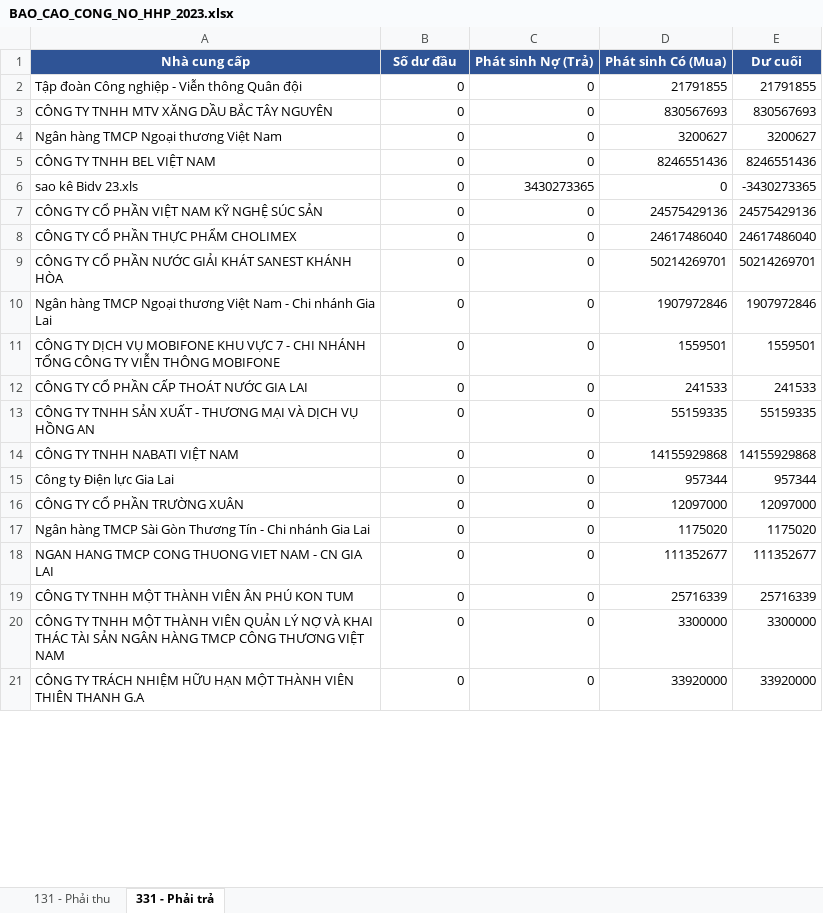
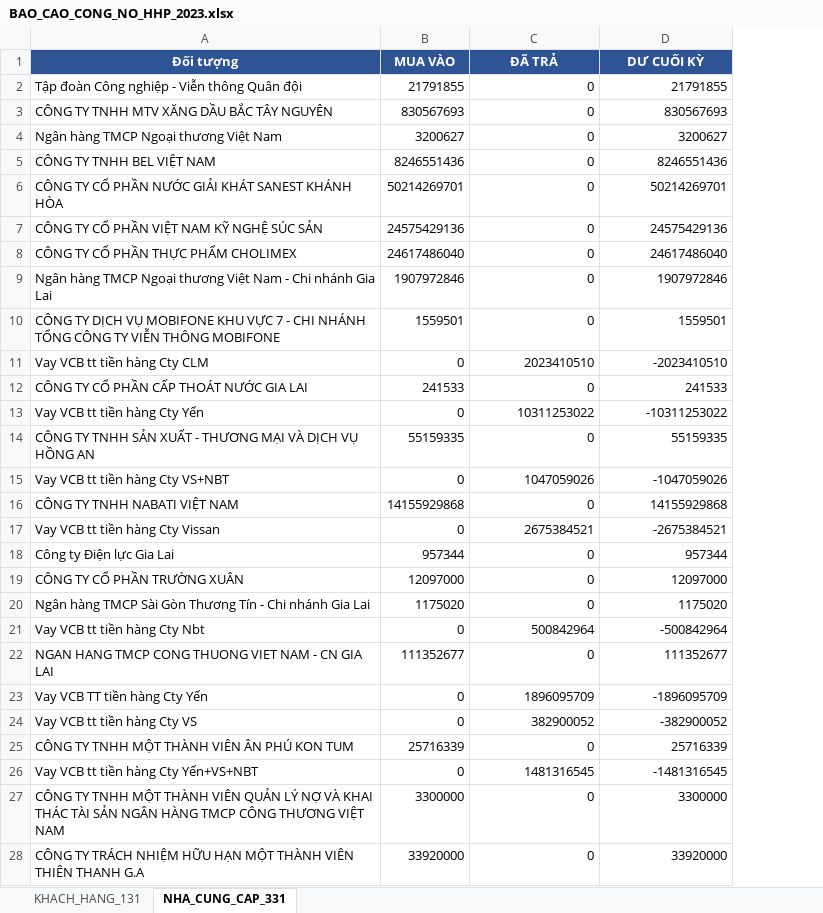
Before and after one commit to KataChannel/ragketoan, an Excel workbook: docs/hoang-huy-phat/sosach2023/BAO_CAO_CONG_NO_HHP_2023.xlsx, sheet NHA_CUNG_CAP_331, drawn as a sheet; only a part is shown; values as stored, in another font and other column widths than the file's, no borders; removed rows and columns are numbered as before the commit, all else as after; the diff covers the shown part only; the diff names each change by its address in the sheet, - before the commit and + after, or states it on an @@ line.

```diff
--- a/docs/hoang-huy-phat/sosach2023/BAO_CAO_CONG_NO_HHP_2023.xlsx (sheet NHA_CUNG_CAP_331)
+++ b/docs/hoang-huy-phat/sosach2023/BAO_CAO_CONG_NO_HHP_2023.xlsx (sheet NHA_CUNG_CAP_331)
-sheet tab: 131 - Phải thu
+sheet tab: KHACH_HANG_131
-sheet tab: 331 - Phải trả
+sheet tab: NHA_CUNG_CAP_331
-column E, rows 2-5: 21791855 | 830567693 | 3200627 | 8246551436; rows 7-8: 24575429136 | 24617486040; rows 10-21: 1907972846 | 1559501 | 241533 | 55159335 | 14155929868 | 957344 | 12097000 | 1175020 | 111352677 | 25716339 | 3300000 | 33920000
-row 1: Nhà cung cấp | Số dư đầu | Phát sinh Nợ (Trả) | Phát sinh Có (Mua) | Dư cuối
+row 1: Đối tượng | MUA VÀO | ĐÃ TRẢ | DƯ CUỐI KỲ
-B2: 0
+B2: 21791855
-B3: 0
+B3: 830567693
-B4: 0
+B4: 3200627
-B5: 0
+B5: 8246551436
-row 6: sao kê Bidv 23.xls | 0 | 3430273365 | 0 | -3430273365
+row 6: CÔNG TY CỔ PHẦN NƯỚC GIẢI KHÁT SANEST KHÁNH HÒA | 50214269701 | 0 | 50214269701
-B7: 0
+B7: 24575429136
-B8: 0
+B8: 24617486040
-row 9: CÔNG TY CỔ PHẦN NƯỚC GIẢI KHÁT SANEST KHÁNH HÒA | 0 | 0 | 50214269701 | 50214269701
-B9: 0
+B9: 1907972846
-B10: 0
+B10: 1559501
+row 11: Vay VCB tt tiền hàng Cty CLM | 0 | 2023410510 | -2023410510
-B12: 0
+B12: 241533
+row 13: Vay VCB tt tiền hàng Cty Yến | 0 | 10311253022 | -10311253022
-B14: 0
+B14: 55159335
+row 15: Vay VCB tt tiền hàng Cty VS+NBT | 0 | 1047059026 | -1047059026
-B16: 0
+B16: 14155929868
+row 17: Vay VCB tt tiền hàng Cty Vissan | 0 | 2675384521 | -2675384521
-B18: 0
+B18: 957344
-B19: 0
+B19: 12097000
-B20: 0
+B20: 1175020
+row 21: Vay VCB tt tiền hàng Cty Nbt | 0 | 500842964 | -500842964
-B22: 0
+B22: 111352677
+row 23: Vay VCB TT tiền hàng Cty Yến | 0 | 1896095709 | -1896095709
+row 24: Vay VCB tt tiền hàng Cty VS | 0 | 382900052 | -382900052
-B25: 0
+B25: 25716339
+row 26: Vay VCB tt tiền hàng Cty Yến+VS+NBT | 0 | 1481316545 | -1481316545
-B27: 0
+B27: 3300000
-B28: 0
+B28: 33920000
```
Also changed, not shown: 24 added rows, 2 removed rows and 29 edited cells elsewhere in this sheet, sheet KHACH_HANG_131, docs/hoang-huy-phat/XNT_HHP_2023.xlsx, docs/hoang-huy-phat/sosach2023/NKC_HHP_2023.xlsx, 46 other files.
